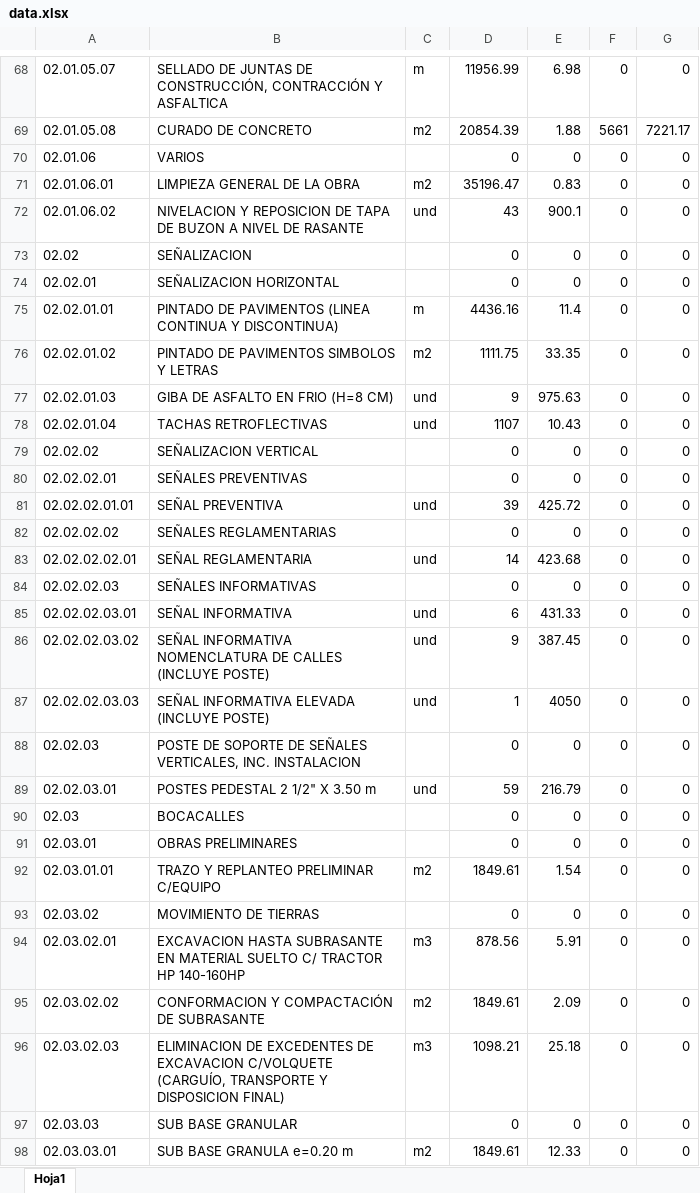
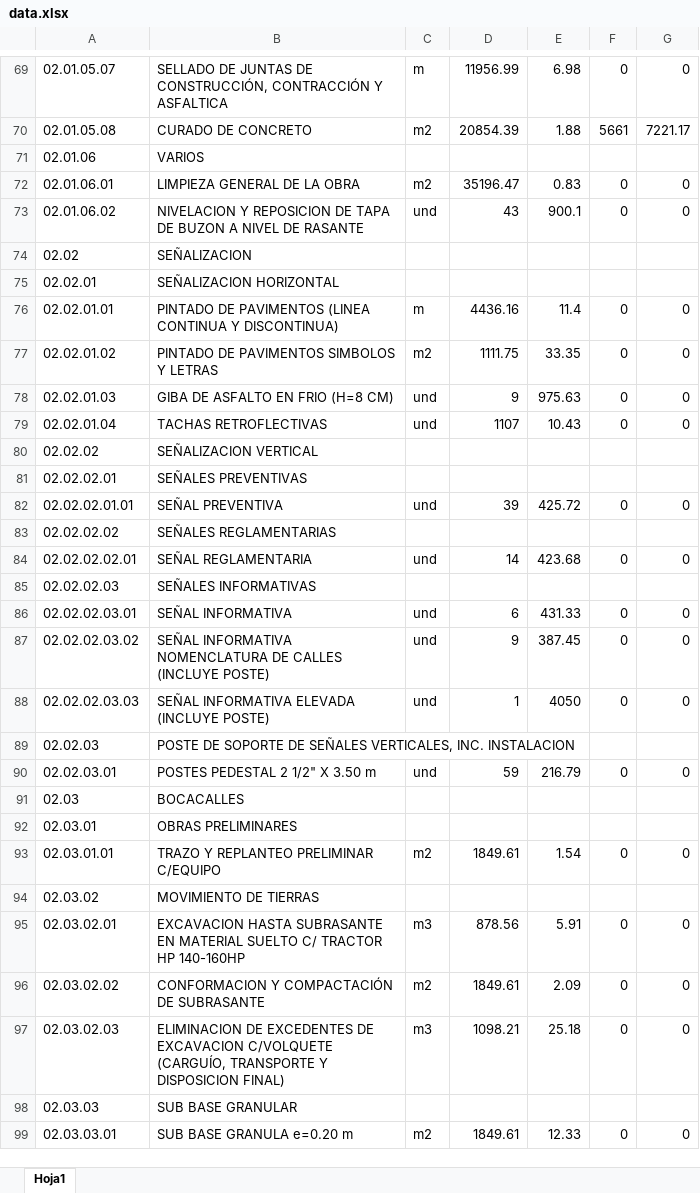
Before and after one commit to pedroslzr/valorizador, an Excel workbook: data/data.xlsx, sheet Hoja1, drawn as a sheet; only a part is shown, gaps mark what is left out; values as stored, in another font and other column widths than the file's, no borders; removed rows and columns are numbered as before the commit, all else as after; the diff covers the shown part only; the diff names each change by its address in the sheet, - before the commit and + after, or states it on an @@ line.

```diff
--- a/data/data.xlsx (sheet Hoja1)
+++ b/data/data.xlsx (sheet Hoja1)
-row 70: 02.01.06 | VARIOS |  | 0 | 0 | 0 | 0
+row 71: 02.01.06 | VARIOS
-row 73: 02.02 | SEÑALIZACION |  | 0 | 0 | 0 | 0
-row 74: 02.02.01 | SEÑALIZACION HORIZONTAL |  | 0 | 0 | 0 | 0
+row 74: 02.02 | SEÑALIZACION
+row 75: 02.02.01 | SEÑALIZACION HORIZONTAL
-row 79: 02.02.02 | SEÑALIZACION VERTICAL |  | 0 | 0 | 0 | 0
-row 80: 02.02.02.01 | SEÑALES PREVENTIVAS |  | 0 | 0 | 0 | 0
+row 80: 02.02.02 | SEÑALIZACION VERTICAL
+row 81: 02.02.02.01 | SEÑALES PREVENTIVAS
-row 82: 02.02.02.02 | SEÑALES REGLAMENTARIAS |  | 0 | 0 | 0 | 0
+row 83: 02.02.02.02 | SEÑALES REGLAMENTARIAS
-row 84: 02.02.02.03 | SEÑALES INFORMATIVAS |  | 0 | 0 | 0 | 0
+row 85: 02.02.02.03 | SEÑALES INFORMATIVAS
-row 88: 02.02.03 | POSTE DE SOPORTE DE SEÑALES VERTICALES, INC. INSTALACION |  | 0 | 0 | 0 | 0
+row 89: 02.02.03 | POSTE DE SOPORTE DE SEÑALES VERTICALES, INC. INSTALACION
-row 90: 02.03 | BOCACALLES |  | 0 | 0 | 0 | 0
-row 91: 02.03.01 | OBRAS PRELIMINARES |  | 0 | 0 | 0 | 0
+row 91: 02.03 | BOCACALLES
+row 92: 02.03.01 | OBRAS PRELIMINARES
-row 93: 02.03.02 | MOVIMIENTO DE TIERRAS |  | 0 | 0 | 0 | 0
+row 94: 02.03.02 | MOVIMIENTO DE TIERRAS
-row 97: 02.03.03 | SUB BASE GRANULAR |  | 0 | 0 | 0 | 0
+row 98: 02.03.03 | SUB BASE GRANULAR
```
Also changed, not shown: 56 added rows, 55 removed rows, 10 edited cells, cell formats and row numbers in column A elsewhere in this sheet, data/data raw.xlsx, out/out.xlsx, 9 other files.
